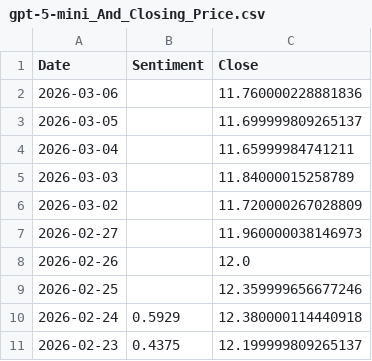
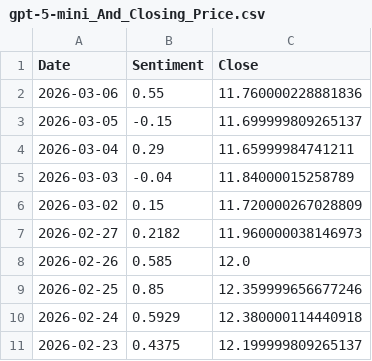
Before and after one commit to kaijian1124/FYP2, a CSV file: Source/Data/processed/sentiment/gpt-5-mini_And_Closing_Price.csv, drawn as a sheet; only a part is shown.

```diff
--- a/Source/Data/processed/sentiment/gpt-5-mini_And_Closing_Price.csv
+++ b/Source/Data/processed/sentiment/gpt-5-mini_And_Closing_Price.csv
@@ -1,10 +1,10 @@
 Date,Sentiment,Close
-2026-03-06,,11.760000228881836
-2026-03-05,,11.699999809265137
-2026-03-04,,11.65999984741211
-2026-03-03,,11.84000015258789
-2026-03-02,,11.720000267028809
-2026-02-27,,11.960000038146973
-2026-02-26,,12.0
-2026-02-25,,12.359999656677246
+2026-03-06,0.55,11.760000228881836
+2026-03-05,-0.15,11.699999809265137
+2026-03-04,0.29,11.65999984741211
+2026-03-03,-0.04,11.84000015258789
+2026-03-02,0.15,11.720000267028809
+2026-02-27,0.2182,11.960000038146973
+2026-02-26,0.585,12.0
+2026-02-25,0.85,12.359999656677246
 2026-02-24,0.5929,12.380000114440918
```
Also changed, not shown: Source/Data/processed/sentiment/gpt-5-mini_avg_sentiment.csv, Source/Data/processed/sentiment/gpt-5-nano_And_Closing_Price.csv, 9 other files.
